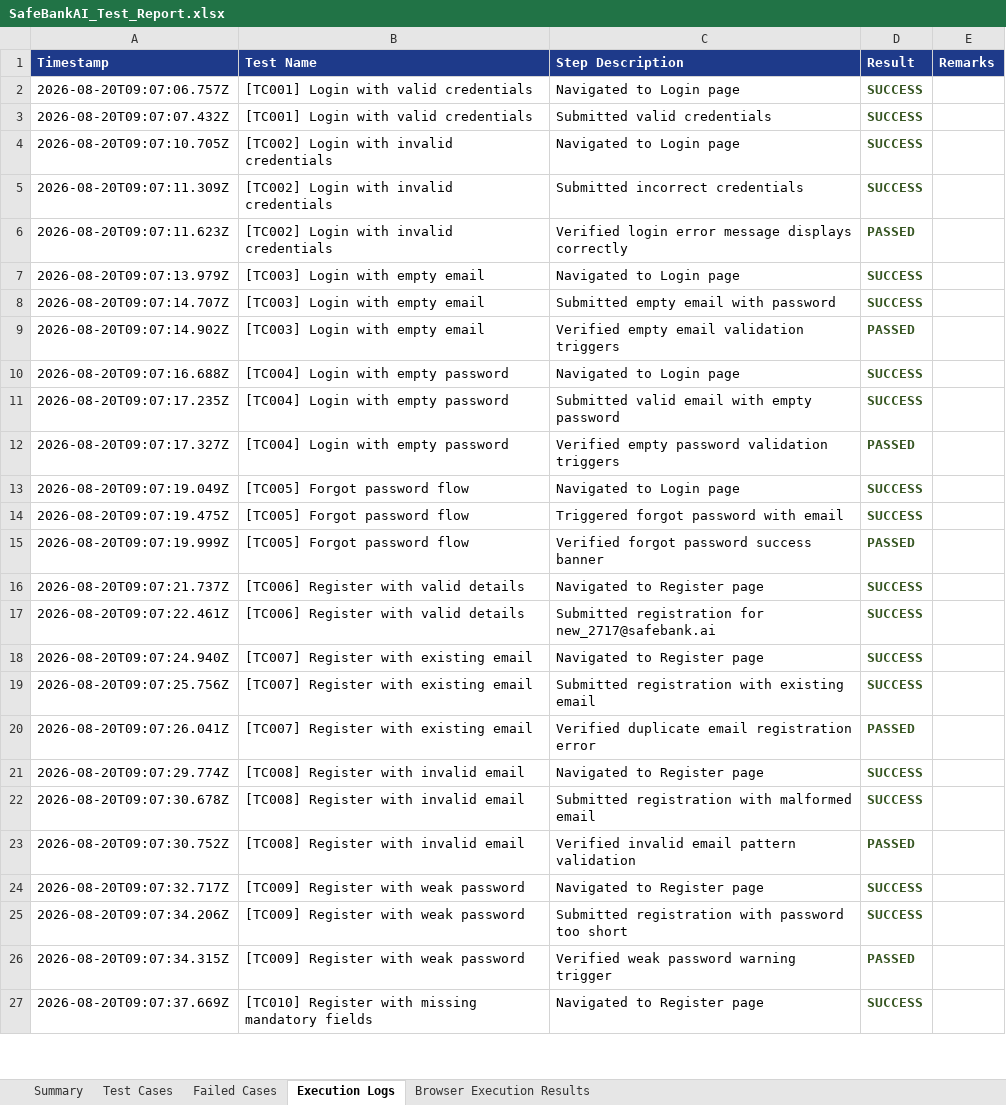
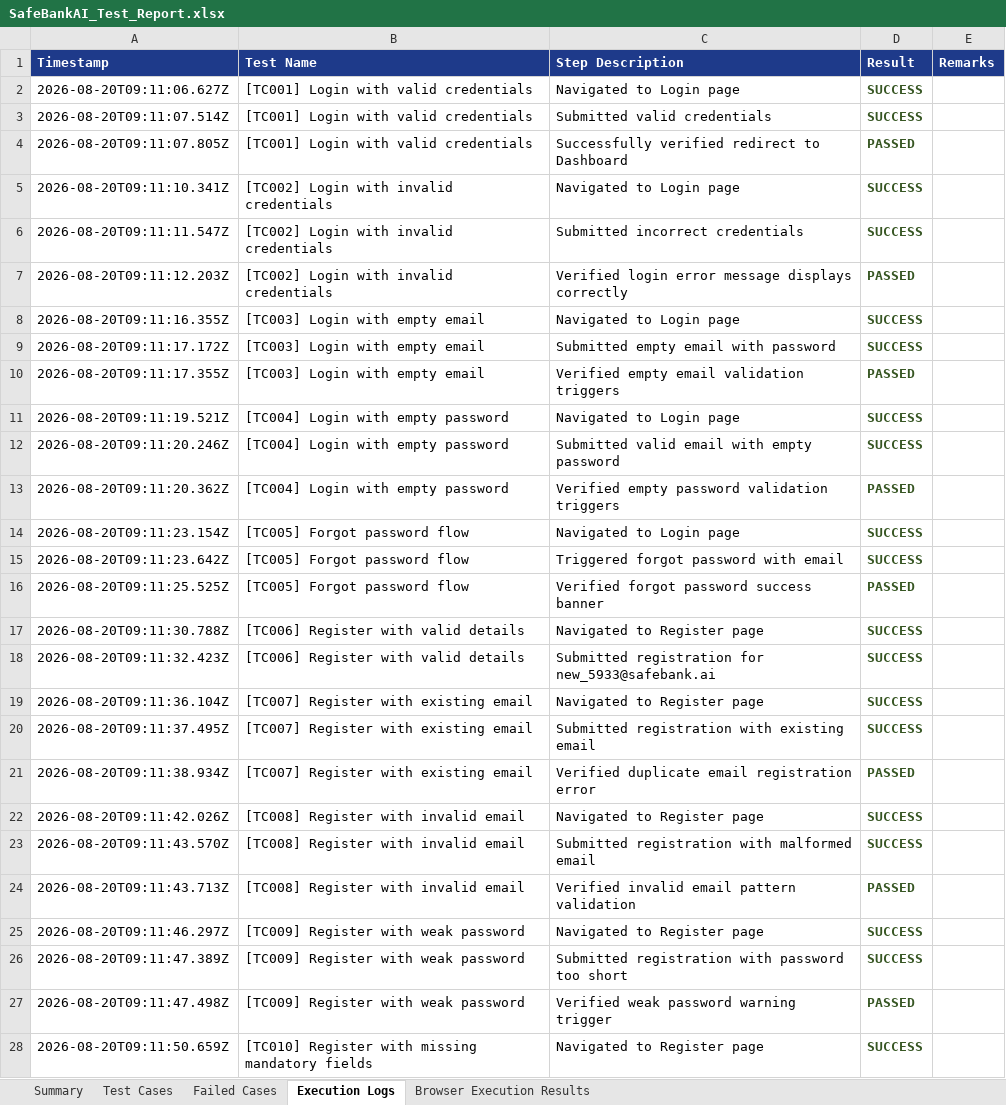
Before and after one commit to amulyaammu123/bank_ai_web, an Excel workbook: safebank-web/excel/SafeBankAI_Test_Report.xlsx, sheet Execution Logs, drawn as a sheet; only a part is shown; values as stored, in another font and other column widths than the file's, no borders; addresses are those after the commit; the diff covers the shown part only; the diff names each change by its address in the sheet, - before the commit and + after, or states it on an @@ line.

Commit message:
Optimize Selenium E2E test handlers and login state checks

```diff
--- a/safebank-web/excel/SafeBankAI_Test_Report.xlsx (sheet Execution Logs)
+++ b/safebank-web/excel/SafeBankAI_Test_Report.xlsx (sheet Execution Logs)
-A2 (Timestamp): 2026-08-20T09:07:06.757Z
+A2 (Timestamp): 2026-08-20T09:11:06.627Z
-A3 (Timestamp): 2026-08-20T09:07:07.432Z
+A3 (Timestamp): 2026-08-20T09:11:07.514Z
+row 4: 2026-08-20T09:11:07.805Z | [TC001] Login with valid credentials | Successfully verified redirect to Dashboard | PASSED
-A5 (Timestamp): 2026-08-20T09:07:10.705Z
+A5 (Timestamp): 2026-08-20T09:11:10.341Z
-A6 (Timestamp): 2026-08-20T09:07:11.309Z
+A6 (Timestamp): 2026-08-20T09:11:11.547Z
-A7 (Timestamp): 2026-08-20T09:07:11.623Z
+A7 (Timestamp): 2026-08-20T09:11:12.203Z
-A8 (Timestamp): 2026-08-20T09:07:13.979Z
+A8 (Timestamp): 2026-08-20T09:11:16.355Z
-A9 (Timestamp): 2026-08-20T09:07:14.707Z
+A9 (Timestamp): 2026-08-20T09:11:17.172Z
-A10 (Timestamp): 2026-08-20T09:07:14.902Z
+A10 (Timestamp): 2026-08-20T09:11:17.355Z
-A11 (Timestamp): 2026-08-20T09:07:16.688Z
+A11 (Timestamp): 2026-08-20T09:11:19.521Z
-A12 (Timestamp): 2026-08-20T09:07:17.235Z
+A12 (Timestamp): 2026-08-20T09:11:20.246Z
-A13 (Timestamp): 2026-08-20T09:07:17.327Z
+A13 (Timestamp): 2026-08-20T09:11:20.362Z
-A14 (Timestamp): 2026-08-20T09:07:19.049Z
+A14 (Timestamp): 2026-08-20T09:11:23.154Z
-A15 (Timestamp): 2026-08-20T09:07:19.475Z
+A15 (Timestamp): 2026-08-20T09:11:23.642Z
-A16 (Timestamp): 2026-08-20T09:07:19.999Z
+A16 (Timestamp): 2026-08-20T09:11:25.525Z
-A17 (Timestamp): 2026-08-20T09:07:21.737Z
+A17 (Timestamp): 2026-08-20T09:11:30.788Z
-A18 (Timestamp): 2026-08-20T09:07:22.461Z
+A18 (Timestamp): 2026-08-20T09:11:32.423Z
-C18 (Step Description): …registration for new_2717@safebank.ai
+C18 (Step Description): …registration for new_5933@safebank.ai
-A19 (Timestamp): 2026-08-20T09:07:24.940Z
+A19 (Timestamp): 2026-08-20T09:11:36.104Z
-A20 (Timestamp): 2026-08-20T09:07:25.756Z
+A20 (Timestamp): 2026-08-20T09:11:37.495Z
-A21 (Timestamp): 2026-08-20T09:07:26.041Z
+A21 (Timestamp): 2026-08-20T09:11:38.934Z
-A22 (Timestamp): 2026-08-20T09:07:29.774Z
+A22 (Timestamp): 2026-08-20T09:11:42.026Z
-A23 (Timestamp): 2026-08-20T09:07:30.678Z
+A23 (Timestamp): 2026-08-20T09:11:43.570Z
-A24 (Timestamp): 2026-08-20T09:07:30.752Z
+A24 (Timestamp): 2026-08-20T09:11:43.713Z
-A25 (Timestamp): 2026-08-20T09:07:32.717Z
+A25 (Timestamp): 2026-08-20T09:11:46.297Z
-A26 (Timestamp): 2026-08-20T09:07:34.206Z
+A26 (Timestamp): 2026-08-20T09:11:47.389Z
-A27 (Timestamp): 2026-08-20T09:07:34.315Z
+A27 (Timestamp): 2026-08-20T09:11:47.498Z
-A28 (Timestamp): 2026-08-20T09:07:37.669Z
+A28 (Timestamp): 2026-08-20T09:11:50.659Z
```
Also changed, not shown: other rows of this sheet, sheet Test Cases, sheet Failed Cases, sheet Browser Execution Results, sheet Summary, 2 other files.
